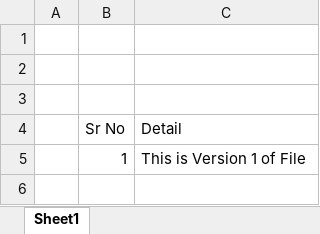
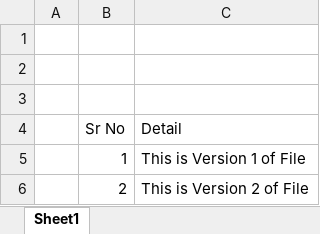
Before and after one commit to yousafgill/DocumentsRepository, an Excel workbook: Excel Files/Book1.xlsx, sheet Sheet1, drawn as a sheet; values as stored, in another font and other column widths than the file's, no borders; the diff names each change by its address in the sheet, - before the commit and + after, or states it on an @@ line.

Commit message:
Version 2 of The File

```diff
--- a/Excel Files/Book1.xlsx (sheet Sheet1)
+++ b/Excel Files/Book1.xlsx (sheet Sheet1)
+row 6:  | 2 | This is Version 2 of File
```
